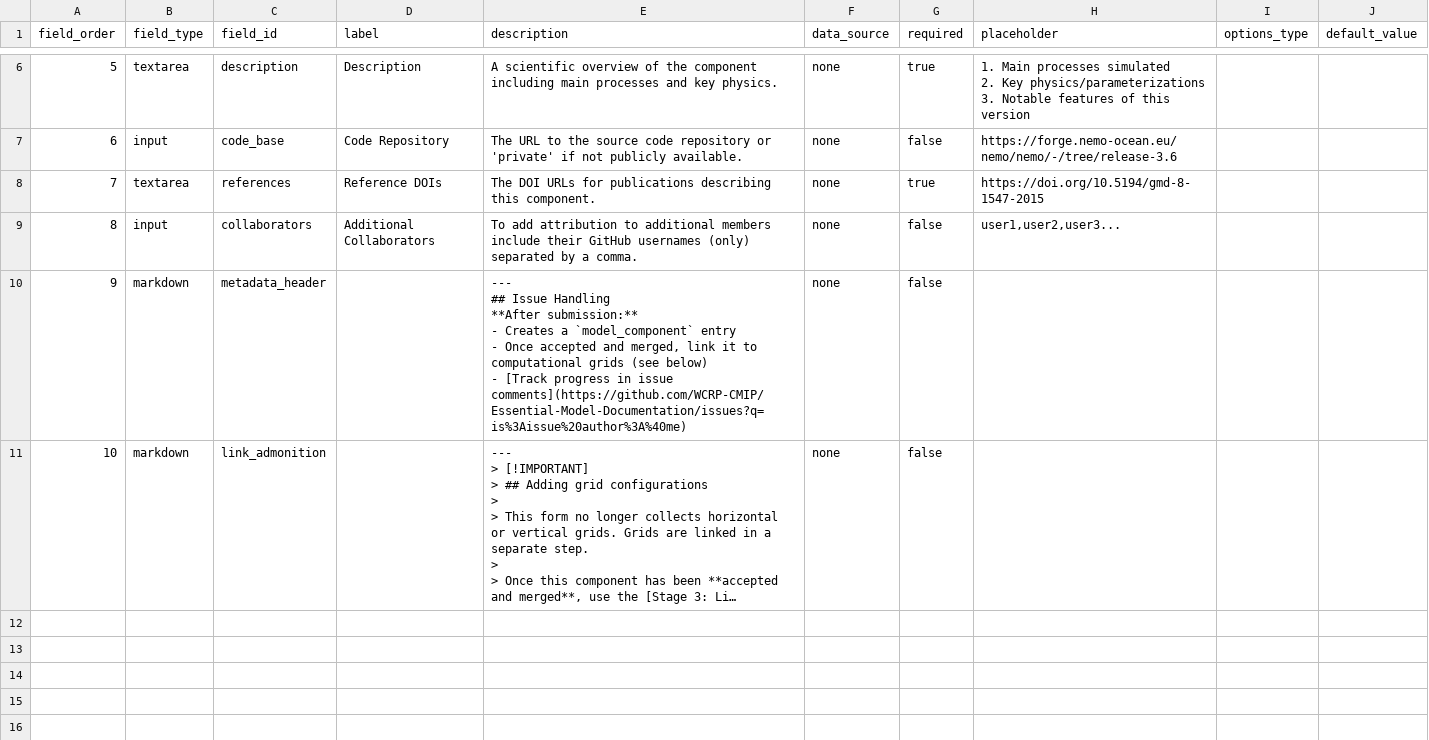
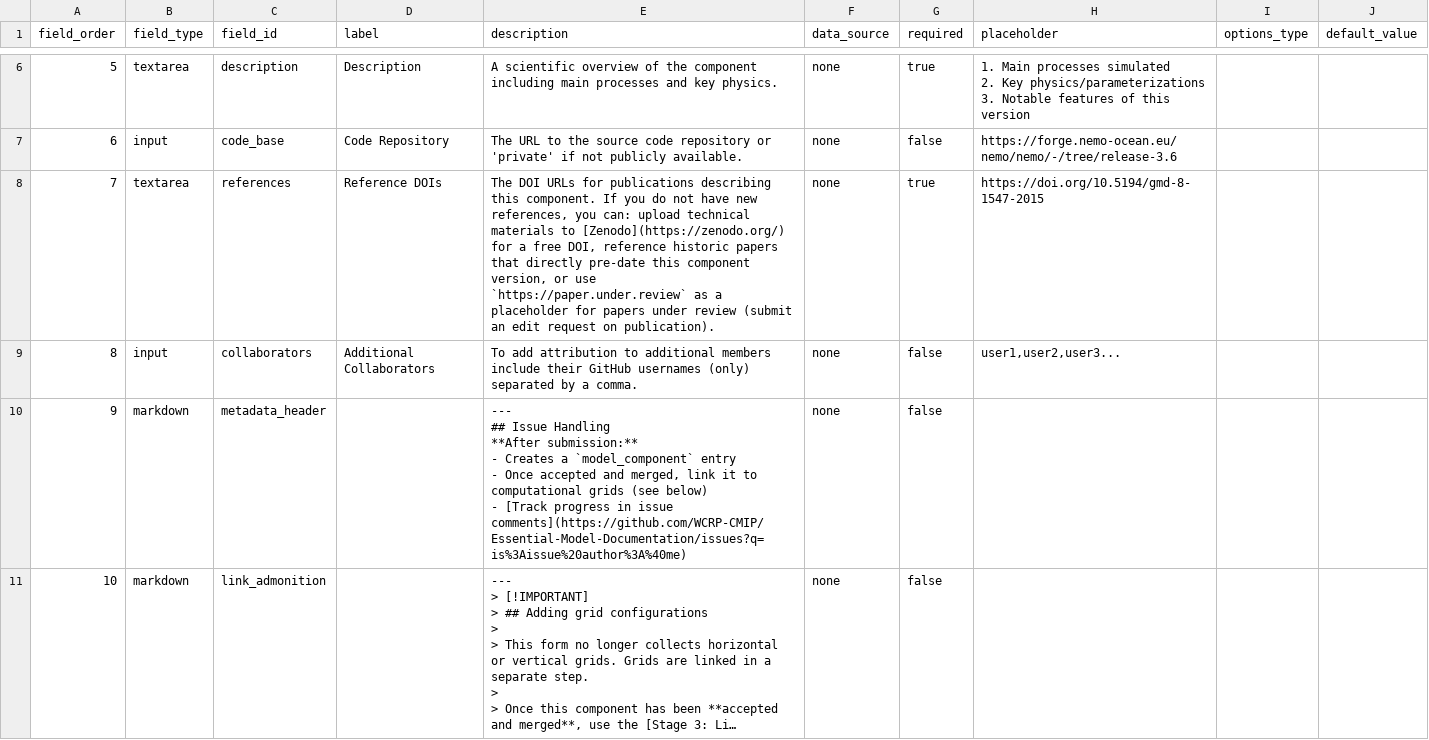
Before and after one commit to WCRP-CMIP/Essential-Model-Documentation, a CSV file: .github/GEN_ISSUE_TEMPLATE/model_component.csv, drawn as a sheet; only a part is shown, gaps mark what is left out; long unchanged cells end in …; the diff names each change by its address in the sheet, - before the commit and + after, or states it on an @@ line.

```diff
--- a/.github/GEN_ISSUE_TEMPLATE/model_component.csv
+++ b/.github/GEN_ISSUE_TEMPLATE/model_component.csv
-E8 (description): …this component.
+E8 (description): …this component. If you do not have new references, you can: upload technical materials to [Zenodo](https://zenodo.org/) for a free DOI, reference historic papers that directly pre-date this component version, or use `https://paper.under.review` as a placeholder for papers under review (submit an edit request on publication).
```
Also changed, not shown: .github/GEN_ISSUE_TEMPLATE/model.csv, .github/GEN_ISSUE_TEMPLATE/model_family.csv, 9 other files.
